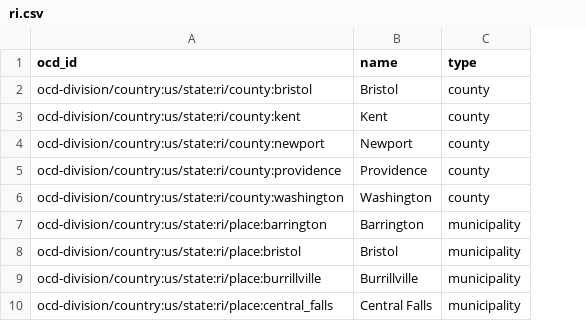
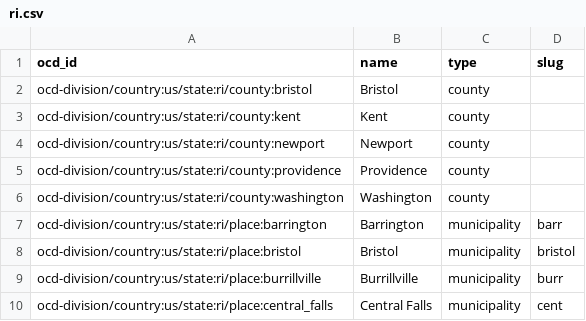
Before and after one commit to openelections/openelections-core, a CSV file: openelex/us/ri/mappings/ri.csv, drawn as a sheet; only a part is shown; the diff names each change by its address in the sheet, - before the commit and + after, or states it on an @@ line.

Commit message:
added ri mappings

```diff
--- a/openelex/us/ri/mappings/ri.csv
+++ b/openelex/us/ri/mappings/ri.csv
+column D (slug), rows 7-10: barr | bristol | burr | cent
```
